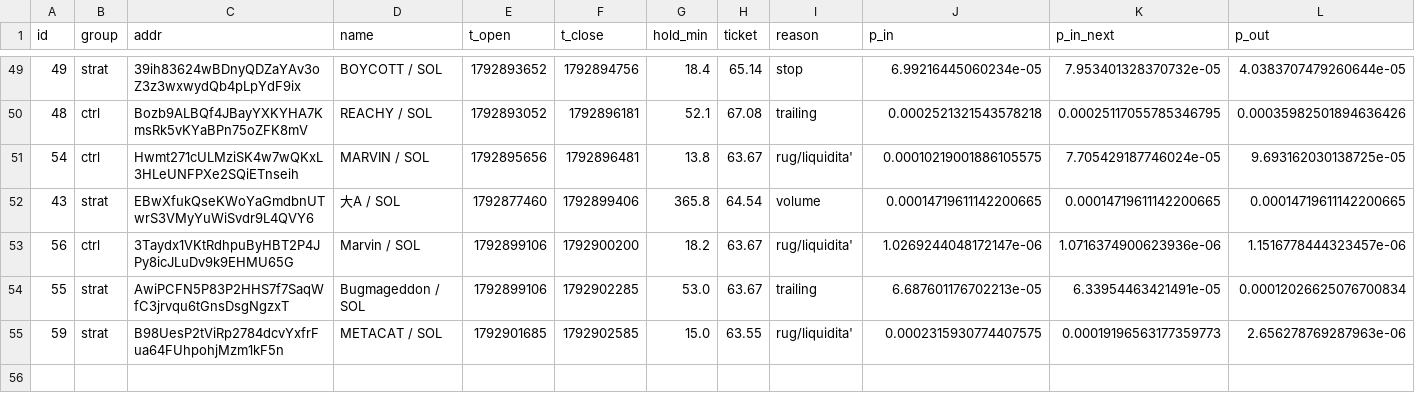
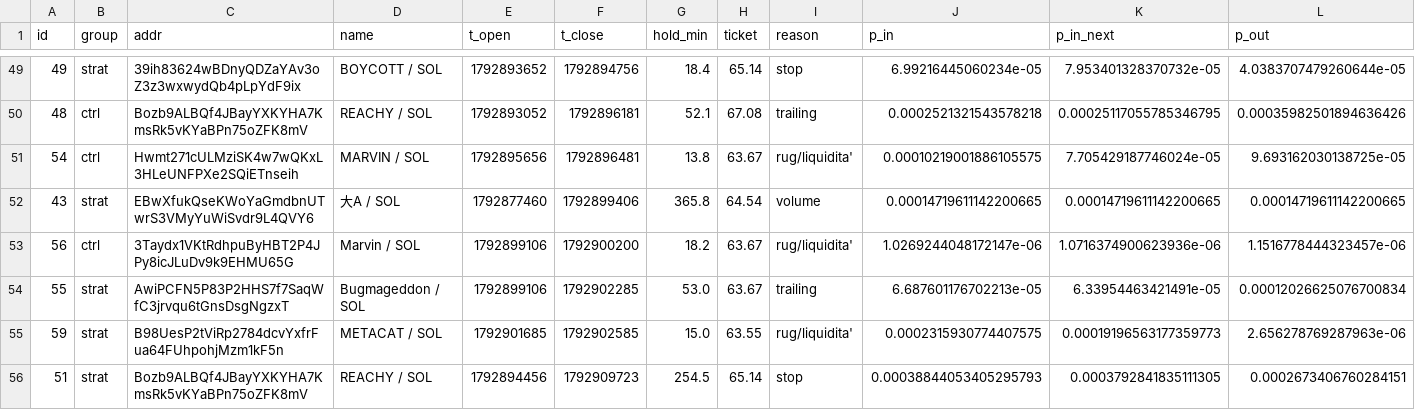
Before and after one commit to kikketta-prod/memecoin-paper, a CSV file: data/trades.csv, drawn as a sheet; only a part is shown, gaps mark what is left out; rows hold the shown columns only; the diff names each change by its address in the sheet, - before the commit and + after, or states it on an @@ line.

```diff
--- a/data/trades.csv
+++ b/data/trades.csv
+row 56: 51 | strat | Bozb9ALBQf4JBayYXKYHA7KmsRk5vKYaBPn75oZFK8mV | REACHY / SOL | 1792894456 | 1792909723 | 254.5 | 65.14 | stop | 0.00038844053405295793 | 0.0003792841835111305 | 0.0002673406760284151
```
Also changed, not shown: 2 other files.
